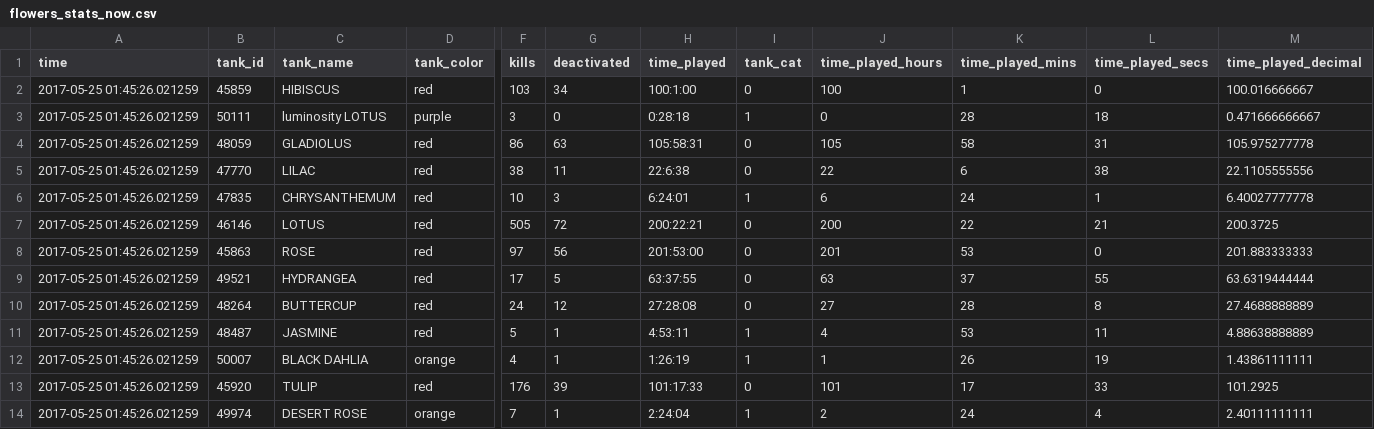
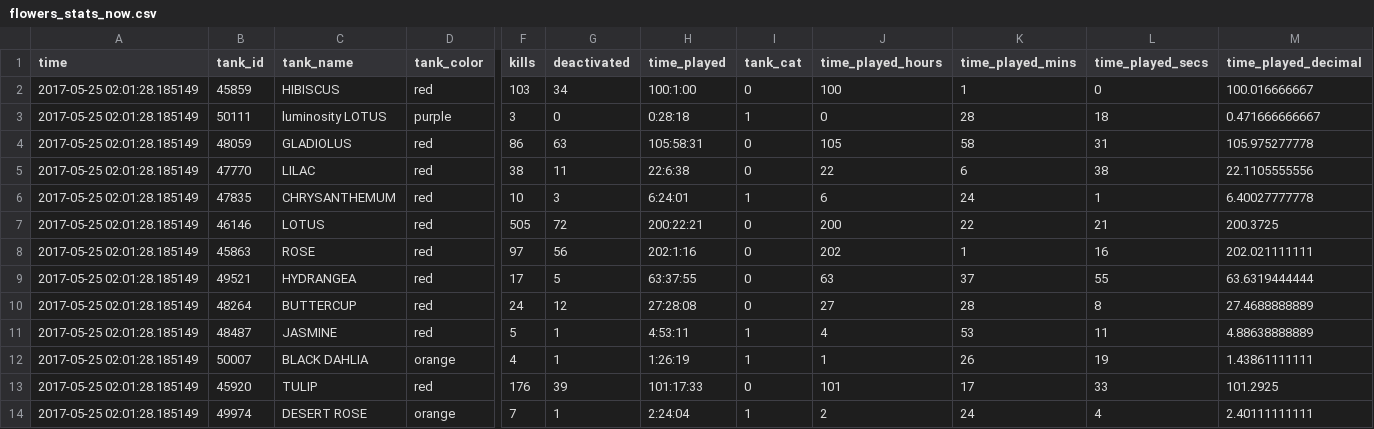
Before and after one commit to tankpit-flowers/tankpit-flowers.github.io, a CSV file: data/flowers_stats_now.csv, drawn as a sheet; only a part is shown, gaps mark what is left out; the diff covers the shown part only; the diff names each change by its address in the sheet, - before the commit and + after, or states it on an @@ line.

```diff
--- a/data/flowers_stats_now.csv
+++ b/data/flowers_stats_now.csv
-A2:A14 (time): 2017-05-25 01:45:26.021259
+A2:A14 (time): 2017-05-25 02:01:28.185149
-H8 (time_played): 201:53:00
+H8 (time_played): 202:1:16
-J8 (time_played_hours): 201
+J8 (time_played_hours): 202
-K8 (time_played_mins): 53
+K8 (time_played_mins): 1
-L8 (time_played_secs): 0
+L8 (time_played_secs): 16
-M8 (time_played_decimal): 201.883333333
+M8 (time_played_decimal): 202.021111111
```
Also changed, not shown: 12 edited cells elsewhere in this file, data/flowers_hours_log.csv, 7 other files.
